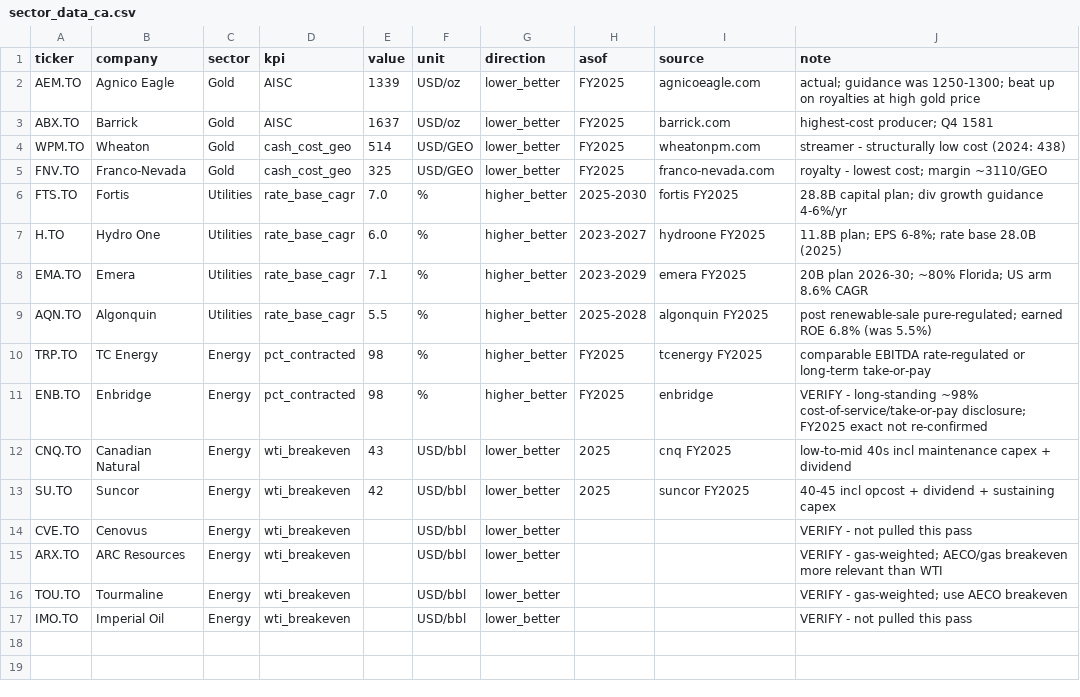
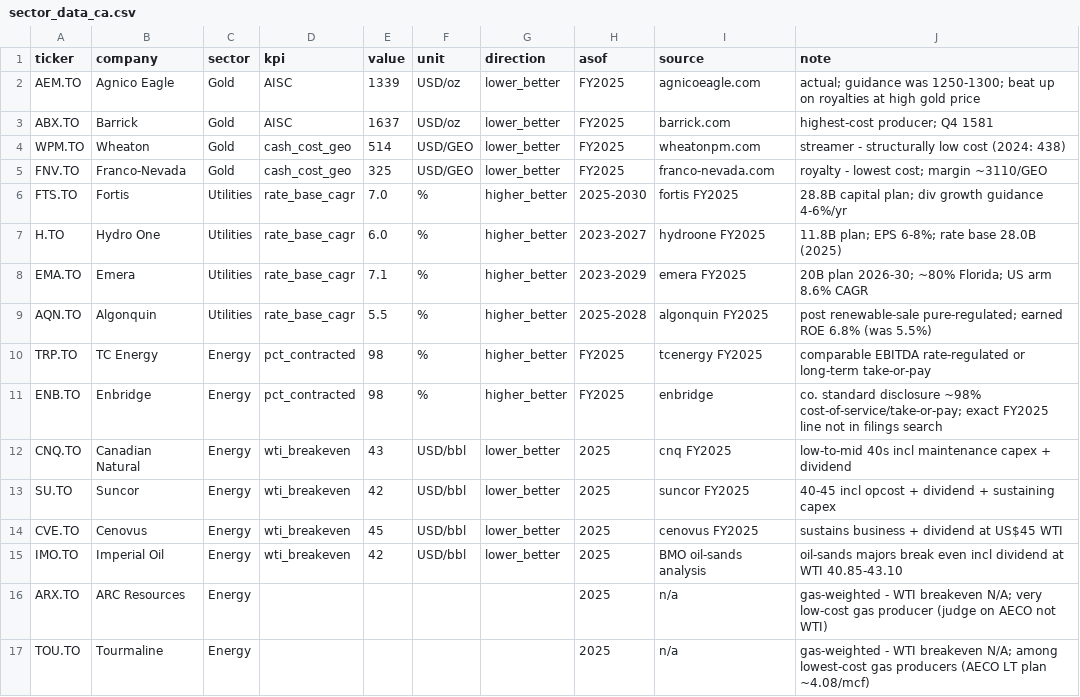
Before and after one commit to carlchen4/stock-picker-claude, a CSV file: sector_data_ca.csv, drawn as a sheet.

```diff
--- a/sector_data_ca.csv
+++ b/sector_data_ca.csv
@@ -10,8 +10,8 @@ AQN.TO,Algonquin,Utilities,rate_base_cagr,5.5,%,higher_better,2025-2028,algonqui
 TRP.TO,TC Energy,Energy,pct_contracted,98,%,higher_better,FY2025,tcenergy FY2025,comparable EBITDA rate-regulated or long-term take-or-pay
-ENB.TO,Enbridge,Energy,pct_contracted,98,%,higher_better,FY2025,enbridge,VERIFY - long-standing ~98% cost-of-service/take-or-pay disclosure; FY2025 exact not re-confirmed
+ENB.TO,Enbridge,Energy,pct_contracted,98,%,higher_better,FY2025,enbridge,co. standard disclosure ~98% cost-of-service/take-or-pay; exact FY2025 line not in filings search
 CNQ.TO,Canadian Natural,Energy,wti_breakeven,43,USD/bbl,lower_better,2025,cnq FY2025,low-to-mid 40s incl maintenance capex + dividend
 SU.TO,Suncor,Energy,wti_breakeven,42,USD/bbl,lower_better,2025,suncor FY2025,40-45 incl opcost + dividend + sustaining capex
-CVE.TO,Cenovus,Energy,wti_breakeven,,USD/bbl,lower_better,,,VERIFY - not pulled this pass
-ARX.TO,ARC Resources,Energy,wti_breakeven,,USD/bbl,lower_better,,,VERIFY - gas-weighted; AECO/gas breakeven more relevant than WTI
-TOU.TO,Tourmaline,Energy,wti_breakeven,,USD/bbl,lower_better,,,VERIFY - gas-weighted; use AECO breakeven
-IMO.TO,Imperial Oil,Energy,wti_breakeven,,USD/bbl,lower_better,,,VERIFY - not pulled this pass
+CVE.TO,Cenovus,Energy,wti_breakeven,45,USD/bbl,lower_better,2025,cenovus FY2025,sustains business + dividend at US$45 WTI
+IMO.TO,Imperial Oil,Energy,wti_breakeven,42,USD/bbl,lower_better,2025,BMO oil-sands analysis,oil-sands majors break even incl dividend at WTI 40.85-43.10
+ARX.TO,ARC Resources,Energy,,,,,2025,n/a,gas-weighted - WTI breakeven N/A; very low-cost gas producer (judge on AECO not WTI)
+TOU.TO,Tourmaline,Energy,,,,,2025,n/a,gas-weighted - WTI breakeven N/A; among lowest-cost gas producers (AECO LT plan ~4.08/mcf)
```
Also changed, not shown: 2 other files.
